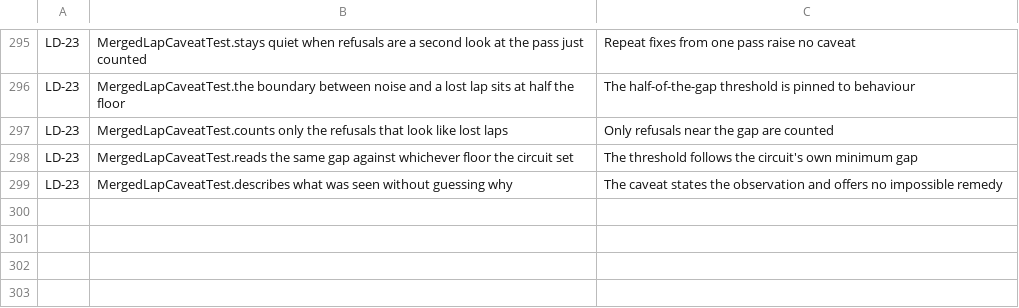
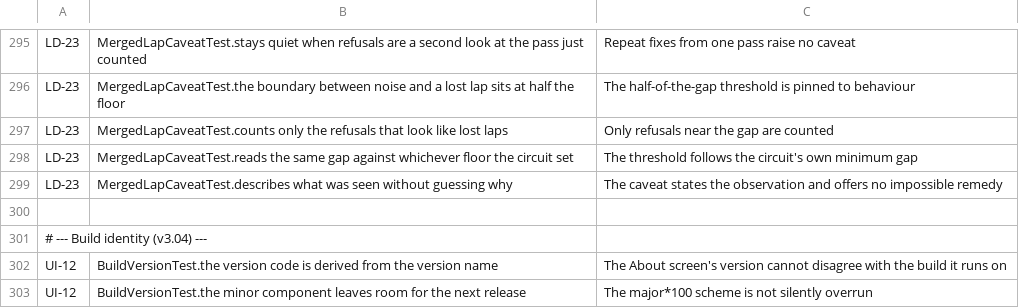
Before and after one commit to emidiofaria/Trillian, a TSV file: 05_tests/coverage-map.tsv, drawn as a sheet; only a part is shown, gaps mark what is left out.

```diff
--- a/05_tests/coverage-map.tsv
+++ b/05_tests/coverage-map.tsv
@@ -299 +299,5 @@ LD-23	MergedLapCaveatTest.reads the same gap against whichever floor the circuit
 LD-23	MergedLapCaveatTest.describes what was seen without guessing why	The caveat states the observation and offers no impossible remedy
+
+# --- Build identity (v3.04) ---
+UI-12	BuildVersionTest.the version code is derived from the version name	The About screen's version cannot disagree with the build it runs on
+UI-12	BuildVersionTest.the minor component leaves room for the next release	The major*100 scheme is not silently overrun
```
Also changed, not shown: 9 other files.
